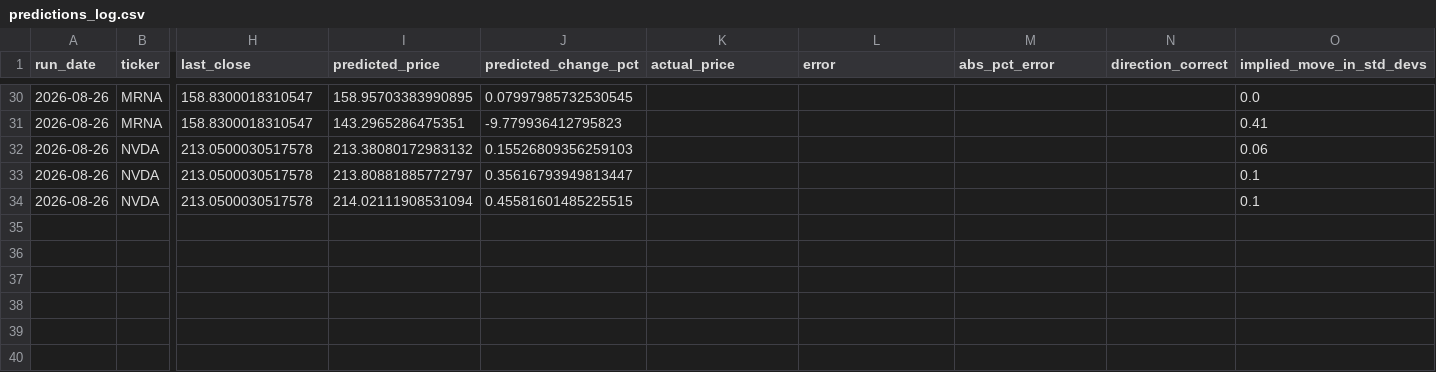
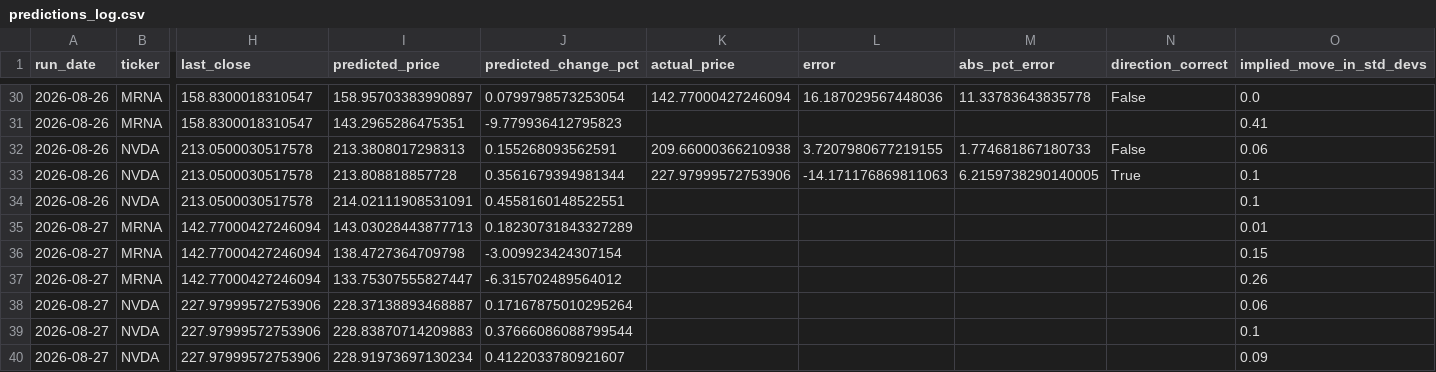
Before and after one commit to kandokmaithong8/stock-toolkit, a CSV file: predictions_log.csv, drawn as a sheet; only a part is shown, gaps mark what is left out; rows hold the shown columns only; the diff covers the shown part only; the diff names each change by its address in the sheet, - before the commit and + after, or states it on an @@ line.

```diff
--- a/predictions_log.csv
+++ b/predictions_log.csv
-I30 (predicted_price): 158.95703383990895
+I30 (predicted_price): 158.95703383990897
-J30 (predicted_change_pct): 0.07997985732530545
+J30 (predicted_change_pct): 0.0799798573253054
-K30 (actual_price): (empty)
+K30 (actual_price): 142.77000427246094
-L30 (error): (empty)
+L30 (error): 16.187029567448036
-M30 (abs_pct_error): (empty)
+M30 (abs_pct_error): 11.33783643835778
-N30 (direction_correct): (empty)
+N30 (direction_correct): False
-I32 (predicted_price): 213.38080172983132
+I32 (predicted_price): 213.3808017298313
-J32 (predicted_change_pct): 0.15526809356259103
+J32 (predicted_change_pct): 0.155268093562591
-K32 (actual_price): (empty)
+K32 (actual_price): 209.66000366210938
-L32 (error): (empty)
+L32 (error): 3.7207980677219155
-M32 (abs_pct_error): (empty)
+M32 (abs_pct_error): 1.774681867180733
-N32 (direction_correct): (empty)
+N32 (direction_correct): False
-I33 (predicted_price): 213.80881885772797
+I33 (predicted_price): 213.808818857728
-J33 (predicted_change_pct): 0.35616793949813447
+J33 (predicted_change_pct): 0.3561679394981344
-K33 (actual_price): (empty)
+K33 (actual_price): 227.97999572753906
-L33 (error): (empty)
+L33 (error): -14.171176869811063
-M33 (abs_pct_error): (empty)
+M33 (abs_pct_error): 6.2159738290140005
-N33 (direction_correct): (empty)
+N33 (direction_correct): True
-I34 (predicted_price): 214.02111908531094
+I34 (predicted_price): 214.02111908531091
-J34 (predicted_change_pct): 0.45581601485225515
+J34 (predicted_change_pct): 0.4558160148522551
+row 35: 2026-08-27 | MRNA | 142.77000427246094 | 143.03028443877713 | 0.18230731843327289 |  |  |  |  | 0.01
+row 36: 2026-08-27 | MRNA | 142.77000427246094 | 138.4727364709798 | -3.009923424307154 |  |  |  |  | 0.15
+row 37: 2026-08-27 | MRNA | 142.77000427246094 | 133.75307555827447 | -6.315702489564012 |  |  |  |  | 0.26
+row 38: 2026-08-27 | NVDA | 227.97999572753906 | 228.37138893468887 | 0.17167875010295264 |  |  |  |  | 0.06
+row 39: 2026-08-27 | NVDA | 227.97999572753906 | 228.83870714209883 | 0.37666086088799544 |  |  |  |  | 0.1
+row 40: 2026-08-27 | NVDA | 227.97999572753906 | 228.91973697130234 | 0.4122033780921607 |  |  |  |  | 0.09
```
Also changed, not shown: 29 edited cells elsewhere in this file.
